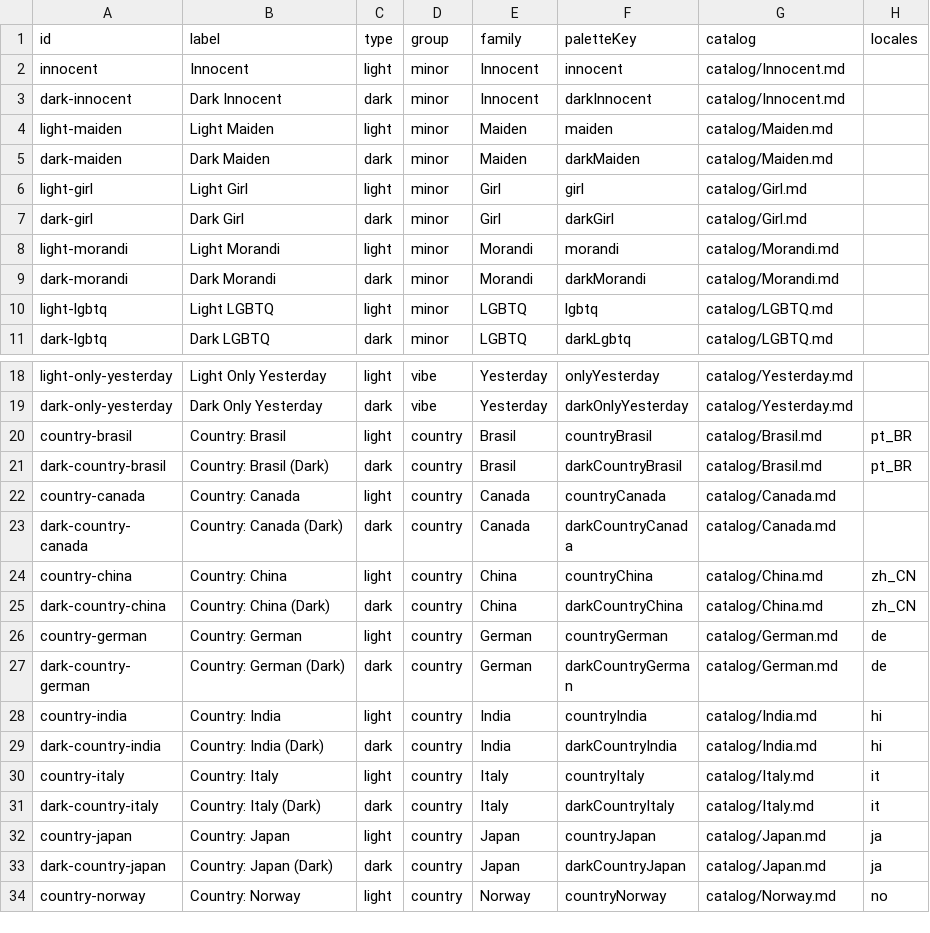
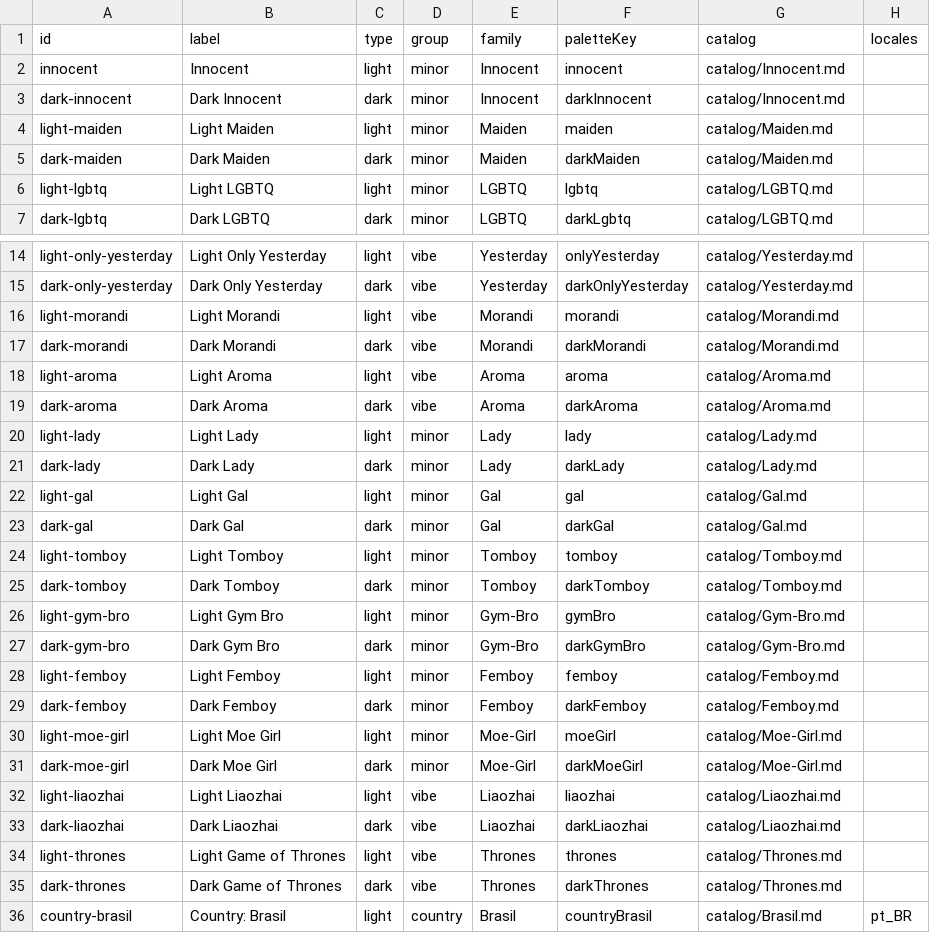
Before and after one commit to lenik/soptools, a TSV file: suite/worldman/themes/catalog.tsv, drawn as a sheet; only a part is shown, gaps mark what is left out; the shorter side is filled out with more unchanged rows; removed rows and columns are numbered as before the commit, all else as after; the diff names each change by its address in the sheet, - before the commit and + after, or states it on an @@ line.

Commit message:
Expand WorldMan aesthetic themes and soft-wire CSS generation into SOP 011.
Move Morandi to vibe; drop Girl; rename Gal to Lady and add Sweet Gyaru Gal,
plus Tomboy, Gym Bro, Femboy, Moe Girl, Liaozhai, Thrones, and Aroma. Seed
generate-theme-css.mjs via 000 and recommend styleclasses from the project
themes fork instead of forcing Figma colors.

```diff
--- a/suite/worldman/themes/catalog.tsv
+++ b/suite/worldman/themes/catalog.tsv
-row 6: light-girl | Light Girl | light | minor | Girl | girl | catalog/Girl.md
-row 7: dark-girl | Dark Girl | dark | minor | Girl | darkGirl | catalog/Girl.md
-row 8: light-morandi | Light Morandi | light | minor | Morandi | morandi | catalog/Morandi.md
-row 9: dark-morandi | Dark Morandi | dark | minor | Morandi | darkMorandi | catalog/Morandi.md
+row 16: light-morandi | Light Morandi | light | vibe | Morandi | morandi | catalog/Morandi.md
+row 17: dark-morandi | Dark Morandi | dark | vibe | Morandi | darkMorandi | catalog/Morandi.md
+row 18: light-aroma | Light Aroma | light | vibe | Aroma | aroma | catalog/Aroma.md
+row 19: dark-aroma | Dark Aroma | dark | vibe | Aroma | darkAroma | catalog/Aroma.md
+row 20: light-lady | Light Lady | light | minor | Lady | lady | catalog/Lady.md
+row 21: dark-lady | Dark Lady | dark | minor | Lady | darkLady | catalog/Lady.md
+row 22: light-gal | Light Gal | light | minor | Gal | gal | catalog/Gal.md
+row 23: dark-gal | Dark Gal | dark | minor | Gal | darkGal | catalog/Gal.md
+row 24: light-tomboy | Light Tomboy | light | minor | Tomboy | tomboy | catalog/Tomboy.md
+row 25: dark-tomboy | Dark Tomboy | dark | minor | Tomboy | darkTomboy | catalog/Tomboy.md
+row 26: light-gym-bro | Light Gym Bro | light | minor | Gym-Bro | gymBro | catalog/Gym-Bro.md
+row 27: dark-gym-bro | Dark Gym Bro | dark | minor | Gym-Bro | darkGymBro | catalog/Gym-Bro.md
+row 28: light-femboy | Light Femboy | light | minor | Femboy | femboy | catalog/Femboy.md
+row 29: dark-femboy | Dark Femboy | dark | minor | Femboy | darkFemboy | catalog/Femboy.md
+row 30: light-moe-girl | Light Moe Girl | light | minor | Moe-Girl | moeGirl | catalog/Moe-Girl.md
+row 31: dark-moe-girl | Dark Moe Girl | dark | minor | Moe-Girl | darkMoeGirl | catalog/Moe-Girl.md
+row 32: light-liaozhai | Light Liaozhai | light | vibe | Liaozhai | liaozhai | catalog/Liaozhai.md
+row 33: dark-liaozhai | Dark Liaozhai | dark | vibe | Liaozhai | darkLiaozhai | catalog/Liaozhai.md
+row 34: light-thrones | Light Game of Thrones | light | vibe | Thrones | thrones | catalog/Thrones.md
+row 35: dark-thrones | Dark Game of Thrones | dark | vibe | Thrones | darkThrones | catalog/Thrones.md
```
Also changed, not shown: 36 other files.
